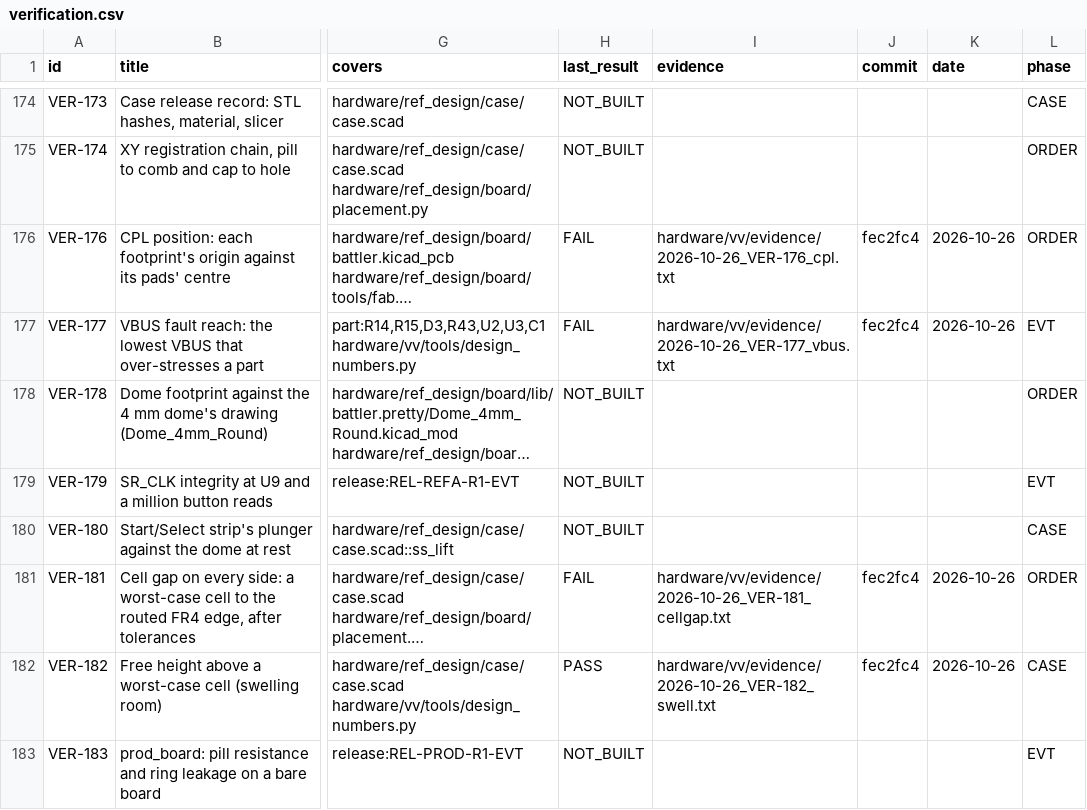
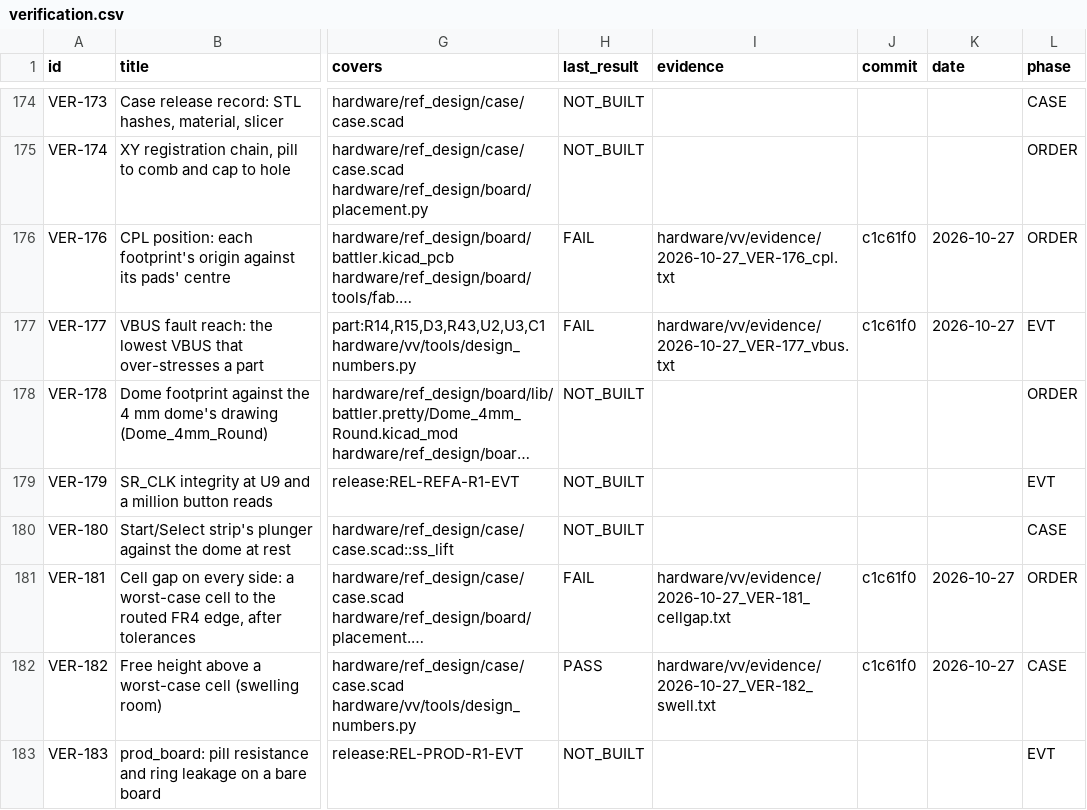
Before and after one commit to alex-berliner/mega_blastoise, a CSV file: hardware/vv/verification.csv, drawn as a sheet; only a part is shown, gaps mark what is left out; long unchanged cells end in …; the diff covers the shown part only; the diff names each change by its address in the sheet, - before the commit and + after, or states it on an @@ line.

```diff
--- a/hardware/vv/verification.csv
+++ b/hardware/vv/verification.csv
-I176 (evidence): hardware/vv/evidence/2026-10-26_VER-176_cpl.txt
+I176 (evidence): hardware/vv/evidence/2026-10-27_VER-176_cpl.txt
-J176:J177 (commit): fec2fc4
+J176:J177 (commit): c1c61f0
-K176:K177 (date): 2026-10-26
+K176:K177 (date): 2026-10-27
-I177 (evidence): hardware/vv/evidence/2026-10-26_VER-177_vbus.txt
+I177 (evidence): hardware/vv/evidence/2026-10-27_VER-177_vbus.txt
-I181 (evidence): hardware/vv/evidence/2026-10-26_VER-181_cellgap.txt
+I181 (evidence): hardware/vv/evidence/2026-10-27_VER-181_cellgap.txt
-J181:J182 (commit): fec2fc4
+J181:J182 (commit): c1c61f0
-K181:K182 (date): 2026-10-26
+K181:K182 (date): 2026-10-27
-I182 (evidence): hardware/vv/evidence/2026-10-26_VER-182_swell.txt
+I182 (evidence): hardware/vv/evidence/2026-10-27_VER-182_swell.txt
```
Also changed, not shown: 39 edited cells elsewhere in this file, 20 other files.
